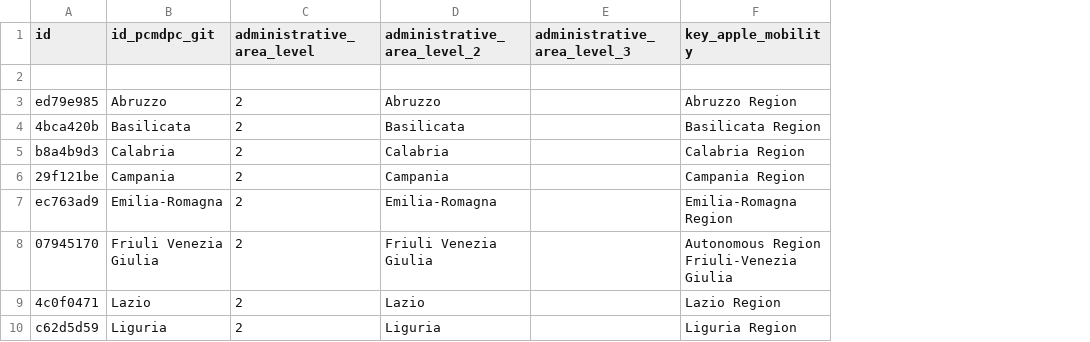
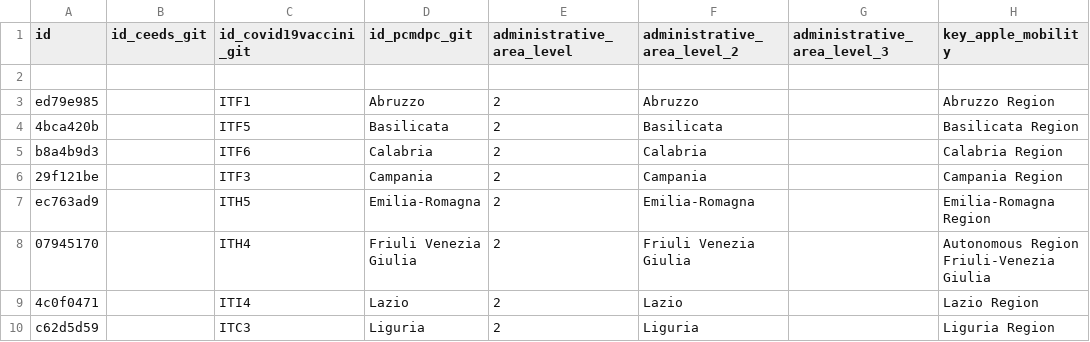
Before and after one commit to covid19datahub/COVID19, a CSV file: inst/extdata/db/ITA.csv, drawn as a sheet; only a part is shown; the diff names each change by its address in the sheet, - before the commit and + after, or states it on an @@ line.

```diff
--- a/inst/extdata/db/ITA.csv
+++ b/inst/extdata/db/ITA.csv
+column B (id_ceeds_git), empty
+column C (id_covid19vaccini_git), rows 3-10: ITF1 | ITF5 | ITF6 | ITF3 | ITH5 | ITH4 | ITI4 | ITC3
```
Also changed, not shown: 10 other files.
